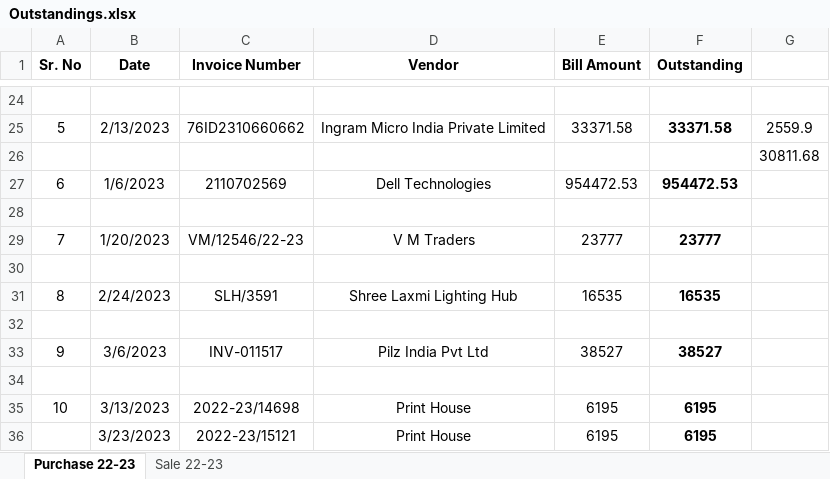
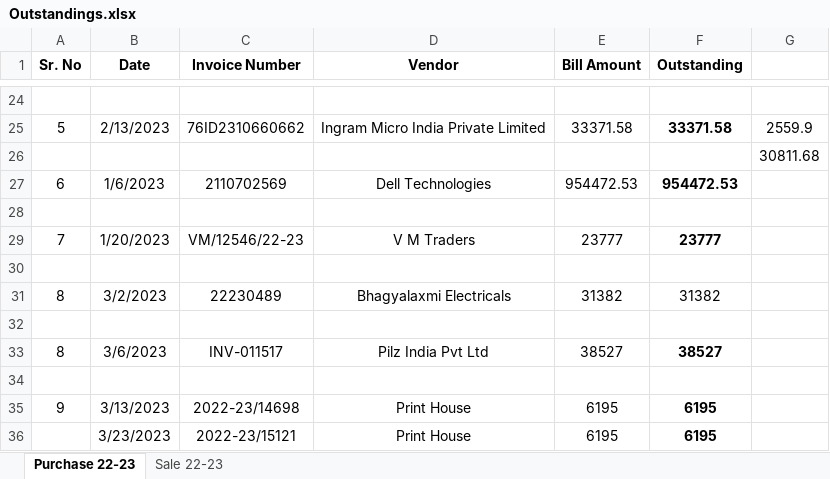
Before and after one commit to JPTechatronics/2022-2023-A, an Excel workbook: Outstandings.xlsx, sheet Purchase 22-23, drawn as a sheet; only a part is shown, gaps mark what is left out; values as stored, in another font and other column widths than the file's, no borders; charts and pictures not drawn; removed rows and columns are numbered as before the commit, all else as after; the diff names each change by its address in the sheet, - before the commit and + after, or states it on an @@ line.

```diff
--- a/Outstandings.xlsx (sheet Purchase 22-23)
+++ b/Outstandings.xlsx (sheet Purchase 22-23)
-row 31: 8 | 2/24/2023 | SLH/3591 | Shree Laxmi Lighting Hub | 16535 | 16535
+row 31: 8 | 3/2/2023 | 22230489 | Bhagyalaxmi Electricals | 31382 | 31382
-A33 (Sr. No): 9
+A33 (Sr. No): 8
-A35 (Sr. No): 10
+A35 (Sr. No): 9
```
Also changed, not shown: Attendance.xlsx, Stock.xlsx, 1 other file.
